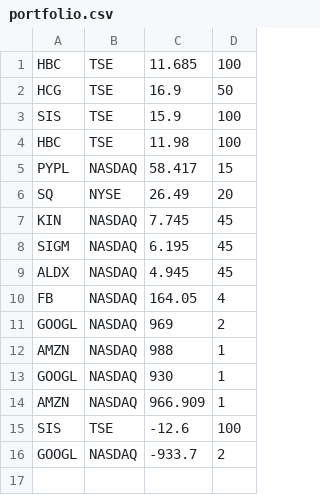
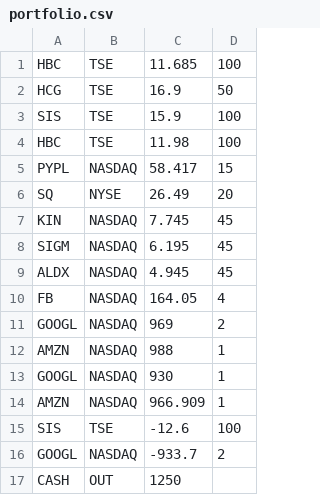
Before and after one commit to dev-sonnyk/portfolio-manager, a CSV file: portfolio.csv, drawn as a sheet.

Commit message:
Added cash in and out in setup, and added real cash out

```diff
--- a/portfolio.csv
+++ b/portfolio.csv
@@ -16 +16,2 @@ SIS,TSE,-12.6,100
 GOOGL,NASDAQ,-933.7,2
+CASH,OUT,1250
```
Also changed, not shown: 1 other file.
